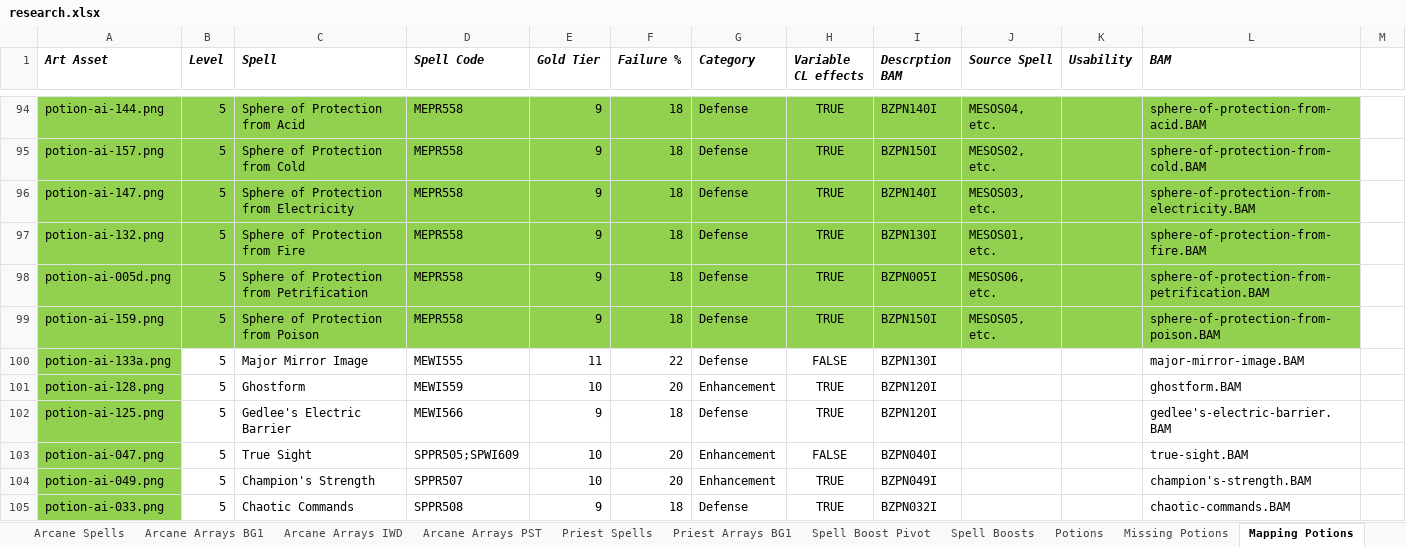
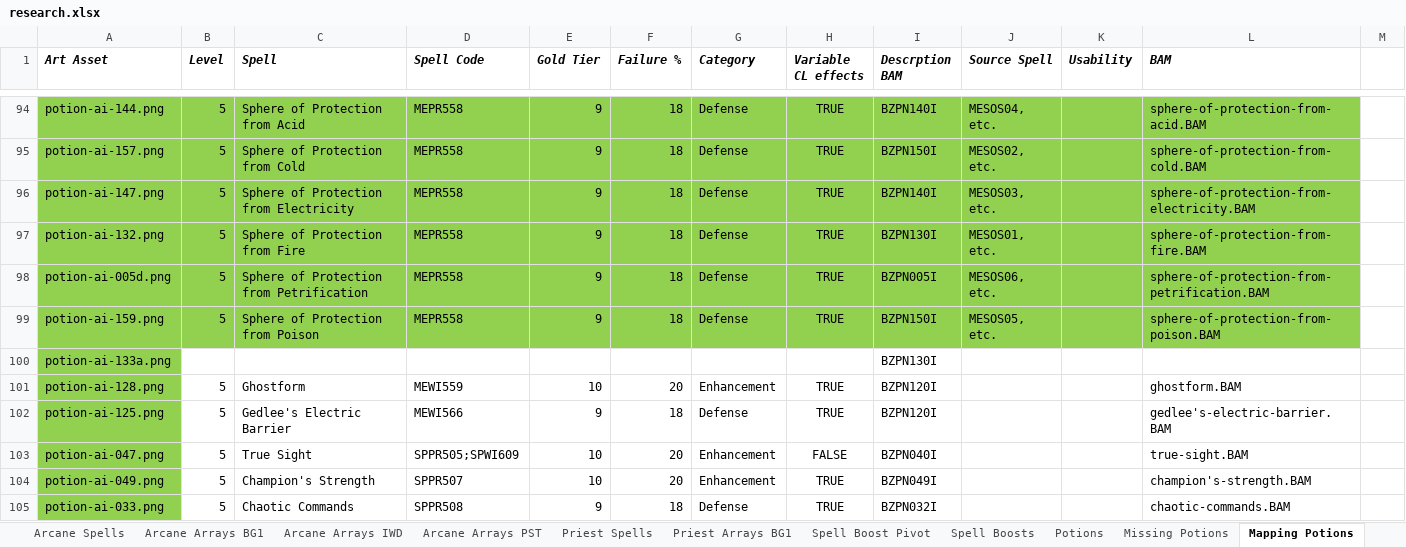
Before and after one commit to BardezAnAvatar/BGEE-Caster-Crafting, an Excel workbook: .research/research.xlsx, sheet Mapping Potions, drawn as a sheet; only a part is shown, gaps mark what is left out; values as stored, in another font and other column widths than the file's, no borders; the diff names each change by its address in the sheet, - before the commit and + after, or states it on an @@ line.

Commit message:
Removing Major Mirror Image

```diff
--- a/.research/research.xlsx (sheet Mapping Potions)
+++ b/.research/research.xlsx (sheet Mapping Potions)
-B100 (Level): 5
+B100 (Level): (empty)
-C100 (Spell): Major Mirror Image
+C100 (Spell): (empty)
-D100 (Spell Code): MEWI555
+D100 (Spell Code): (empty)
-E100 (Gold Tier): 11
+E100 (Gold Tier): (empty)
-F100 (Failure %): 22
+F100 (Failure %): (empty)
-G100 (Category): Defense
+G100 (Category): (empty)
-H100 (Variable CL effects): FALSE
+H100 (Variable CL effects): (empty)
-L100 (BAM): major-mirror-image.BAM
+L100 (BAM): (empty)
```
